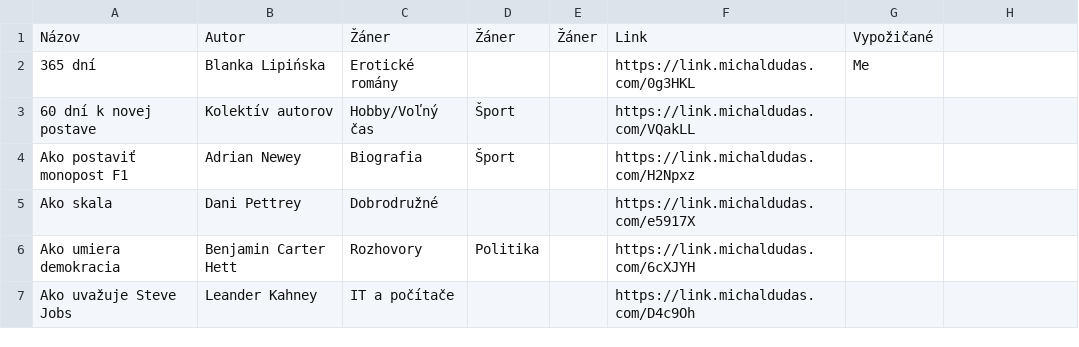
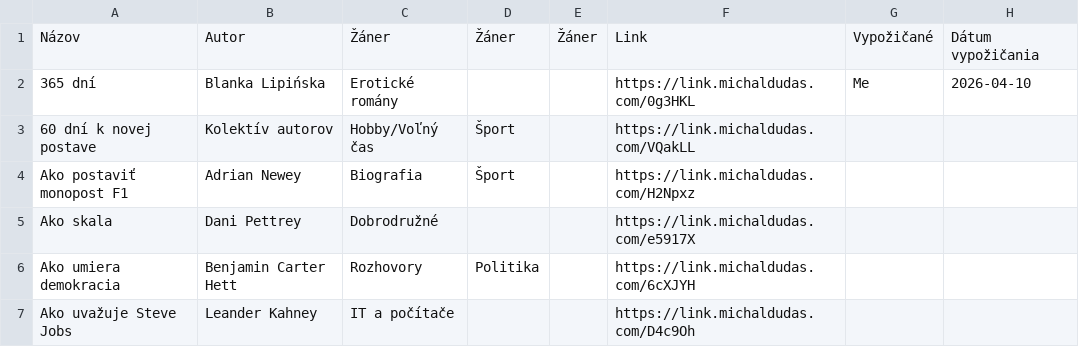
Before and after one commit to misko0709/misko0709.github.io, a CSV file: kniznica.csv, drawn as a sheet; only a part is shown; the diff names each change by its address in the sheet, - before the commit and + after, or states it on an @@ line.

Commit message:
Update book database via Web UI

```diff
--- a/kniznica.csv
+++ b/kniznica.csv
-H1: (empty)
+H1: Dátum vypožičania
-H2: (empty)
+H2: 2026-04-10
```
